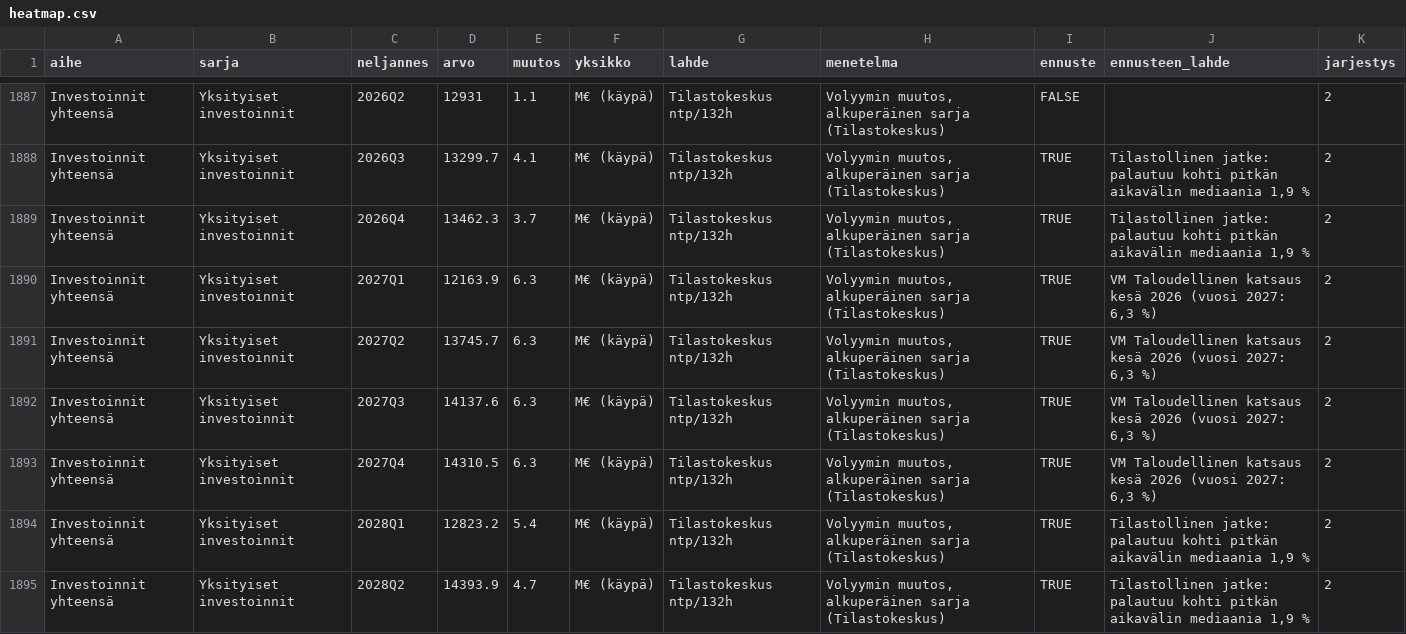
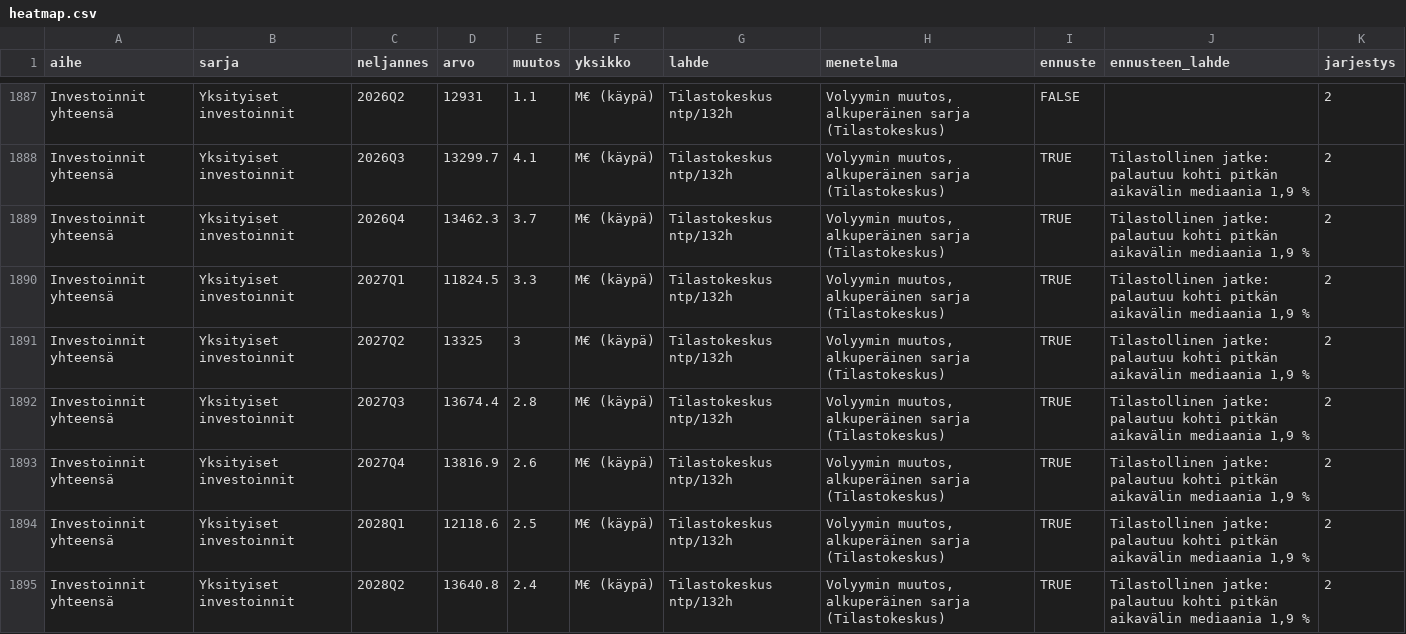
Before and after one commit to mzrantal/HeatMap, a CSV file: app/data/heatmap.csv, drawn as a sheet; only a part is shown, gaps mark what is left out; the diff covers the shown part only.

```diff
--- a/app/data/heatmap.csv
+++ b/app/data/heatmap.csv
@@ -1889,7 +1889,7 @@
 "Investoinnit yhteensä","Yksityiset investoinnit","2026Q4",13462.3,3.7,"M€ (käypä)","Tilastokeskus ntp/132h","Volyymin muutos, alkuperäinen sarja (Tilastokeskus)",TRUE,"Tilastollinen jatke: palautuu kohti pitkän aikavälin mediaania 1,9 %",2
-"Investoinnit yhteensä","Yksityiset investoinnit","2027Q1",12163.9,6.3,"M€ (käypä)","Tilastokeskus ntp/132h","Volyymin muutos, alkuperäinen sarja (Tilastokeskus)",TRUE,"VM Taloudellinen katsaus kesä 2026 (vuosi 2027: 6,3 %)",2
-"Investoinnit yhteensä","Yksityiset investoinnit","2027Q2",13745.7,6.3,"M€ (käypä)","Tilastokeskus ntp/132h","Volyymin muutos, alkuperäinen sarja (Tilastokeskus)",TRUE,"VM Taloudellinen katsaus kesä 2026 (vuosi 2027: 6,3 %)",2
-"Investoinnit yhteensä","Yksityiset investoinnit","2027Q3",14137.6,6.3,"M€ (käypä)","Tilastokeskus ntp/132h","Volyymin muutos, alkuperäinen sarja (Tilastokeskus)",TRUE,"VM Taloudellinen katsaus kesä 2026 (vuosi 2027: 6,3 %)",2
-"Investoinnit yhteensä","Yksityiset investoinnit","2027Q4",14310.5,6.3,"M€ (käypä)","Tilastokeskus ntp/132h","Volyymin muutos, alkuperäinen sarja (Tilastokeskus)",TRUE,"VM Taloudellinen katsaus kesä 2026 (vuosi 2027: 6,3 %)",2
-"Investoinnit yhteensä","Yksityiset investoinnit","2028Q1",12823.2,5.4,"M€ (käypä)","Tilastokeskus ntp/132h","Volyymin muutos, alkuperäinen sarja (Tilastokeskus)",TRUE,"Tilastollinen jatke: palautuu kohti pitkän aikavälin mediaania 1,9 %",2
-"Investoinnit yhteensä","Yksityiset investoinnit","2028Q2",14393.9,4.7,"M€ (käypä)","Tilastokeskus ntp/132h","Volyymin muutos, alkuperäinen sarja (Tilastokeskus)",TRUE,"Tilastollinen jatke: palautuu kohti pitkän aikavälin mediaania 1,9 %",2
+"Investoinnit yhteensä","Yksityiset investoinnit","2027Q1",11824.5,3.3,"M€ (käypä)","Tilastokeskus ntp/132h","Volyymin muutos, alkuperäinen sarja (Tilastokeskus)",TRUE,"Tilastollinen jatke: palautuu kohti pitkän aikavälin mediaania 1,9 %",2
+"Investoinnit yhteensä","Yksityiset investoinnit","2027Q2",13325,3,"M€ (käypä)","Tilastokeskus ntp/132h","Volyymin muutos, alkuperäinen sarja (Tilastokeskus)",TRUE,"Tilastollinen jatke: palautuu kohti pitkän aikavälin mediaania 1,9 %",2
+"Investoinnit yhteensä","Yksityiset investoinnit","2027Q3",13674.4,2.8,"M€ (käypä)","Tilastokeskus ntp/132h","Volyymin muutos, alkuperäinen sarja (Tilastokeskus)",TRUE,"Tilastollinen jatke: palautuu kohti pitkän aikavälin mediaania 1,9 %",2
+"Investoinnit yhteensä","Yksityiset investoinnit","2027Q4",13816.9,2.6,"M€ (käypä)","Tilastokeskus ntp/132h","Volyymin muutos, alkuperäinen sarja (Tilastokeskus)",TRUE,"Tilastollinen jatke: palautuu kohti pitkän aikavälin mediaania 1,9 %",2
+"Investoinnit yhteensä","Yksityiset investoinnit","2028Q1",12118.6,2.5,"M€ (käypä)","Tilastokeskus ntp/132h","Volyymin muutos, alkuperäinen sarja (Tilastokeskus)",TRUE,"Tilastollinen jatke: palautuu kohti pitkän aikavälin mediaania 1,9 %",2
+"Investoinnit yhteensä","Yksityiset investoinnit","2028Q2",13640.8,2.4,"M€ (käypä)","Tilastokeskus ntp/132h","Volyymin muutos, alkuperäinen sarja (Tilastokeskus)",TRUE,"Tilastollinen jatke: palautuu kohti pitkän aikavälin mediaania 1,9 %",2
```
Also changed, not shown: 84 edited cells elsewhere in this file, app/data/ennusteoletukset.csv, data/ennusteoletukset.csv, 3 other files.
